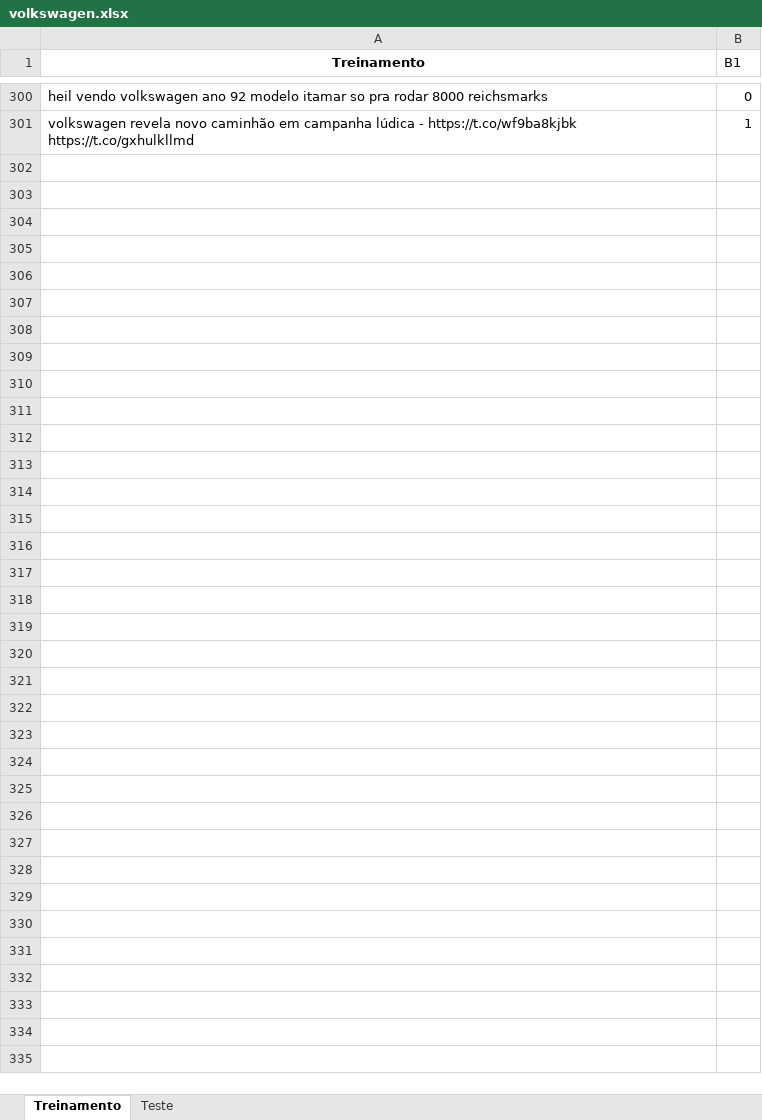
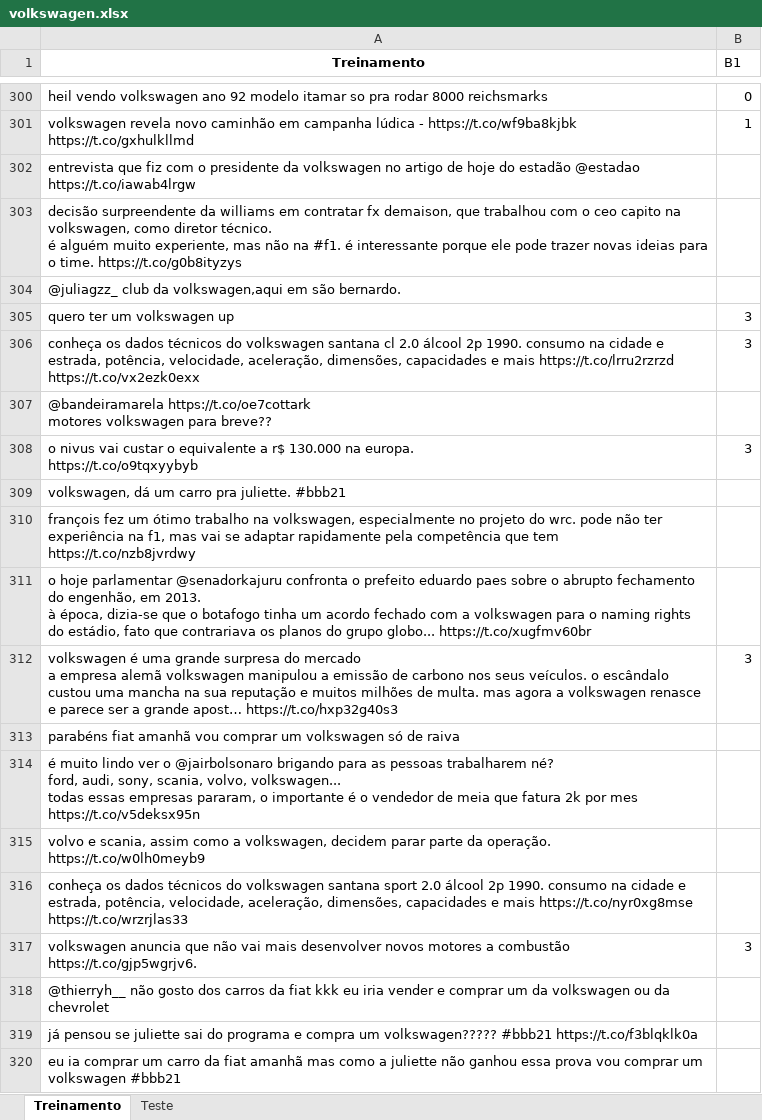
Before and after one commit to felipebpl/P1-2021-Cdados-2A, an Excel workbook: volkswagen.xlsx, sheet Treinamento, drawn as a sheet; only a part is shown, gaps mark what is left out; values as stored, in another font and other column widths than the file's, no borders; ↵ is a line break in a cell; the diff covers the shown part only; the diff names each change by its address in the sheet, - before the commit and + after, or states it on an @@ line.

Commit message:
atualizando projeto

```diff
--- a/volkswagen.xlsx (sheet Treinamento)
+++ b/volkswagen.xlsx (sheet Treinamento)
+row 302: entrevista que fiz com o presidente da volkswagen no artigo de hoje do estadão @estadao https://t.co/iawab4lrgw
+row 303: decisão surpreendente da williams em contratar fx demaison, que trabalhou com o ceo capito na volkswagen, como diretor técnico. ↵ é alguém muito experiente, mas não na #f1. é interessante porque ele pode trazer novas ideias para o time. https://t.co/g0b8ityzys
+row 304: @juliagzz_ club da volkswagen,aqui em são bernardo.
+row 305: quero ter um volkswagen up | 3
+row 306: conheça os dados técnicos do volkswagen santana cl 2.0 álcool 2p 1990. consumo na cidade e estrada, potência, velocidade, aceleração, dimensões, capacidades e mais https://t.co/lrru2rzrzd https://t.co/vx2ezk0exx | 3
+row 307: @bandeiramarela https://t.co/oe7cottark ↵ motores volkswagen para breve??
+row 308: o nivus vai custar o equivalente a r$ 130.000 na europa. ↵ https://t.co/o9tqxyybyb | 3
+row 309: volkswagen, dá um carro pra juliette. #bbb21
+row 310: françois fez um ótimo trabalho na volkswagen, especialmente no projeto do wrc. pode não ter experiência na f1, mas vai se adaptar rapidamente pela competência que tem https://t.co/nzb8jvrdwy
+row 311: o hoje parlamentar @senadorkajuru confronta o prefeito eduardo paes sobre o abrupto fechamento do engenhão, em 2013. ↵ à época, dizia-se que o botafogo tinha um acordo fechado com a volkswagen para o naming rights do estádio, fato que contrariava os planos do grupo globo... https://t.co/xugfmv60br
+row 312: volkswagen é uma grande surpresa do mercado ↵ a empresa alemã volkswagen manipulou a emissão de carbono nos seus veículos. o escândalo custou uma mancha na sua reputação e muitos milhões de multa. mas agora a volkswagen renasce e parece ser a grande apost… https://t.co/hxp32g40s3 | 3
+row 313: parabéns fiat amanhã vou comprar um volkswagen só de raiva
+row 314: é muito lindo ver o @jairbolsonaro brigando para as pessoas trabalharem né? ↵ ford, audi, sony, scania, volvo, volkswagen... ↵ todas essas empresas pararam, o importante é o vendedor de meia que fatura 2k por mes https://t.co/v5deksx95n
+row 315: volvo e scania, assim como a volkswagen, decidem parar parte da operação. ↵ https://t.co/w0lh0meyb9
+row 316: conheça os dados técnicos do volkswagen santana sport 2.0 álcool 2p 1990. consumo na cidade e estrada, potência, velocidade, aceleração, dimensões, capacidades e mais https://t.co/nyr0xg8mse https://t.co/wrzrjlas33
+row 317: volkswagen anuncia que não vai mais desenvolver novos motores a combustão https://t.co/gjp5wgrjv6. | 3
+row 318: @thierryh__ não gosto dos carros da fiat kkk eu iria vender e comprar um da volkswagen ou da chevrolet
+row 319: já pensou se juliette sai do programa e compra um volkswagen????? #bbb21 https://t.co/f3blqklk0a
+row 320: eu ia comprar um carro da fiat amanhã mas como a juliette não ganhou essa prova vou comprar um volkswagen #bbb21
```
Also changed, not shown: 111 added rows elsewhere in this sheet, sheet Teste.
